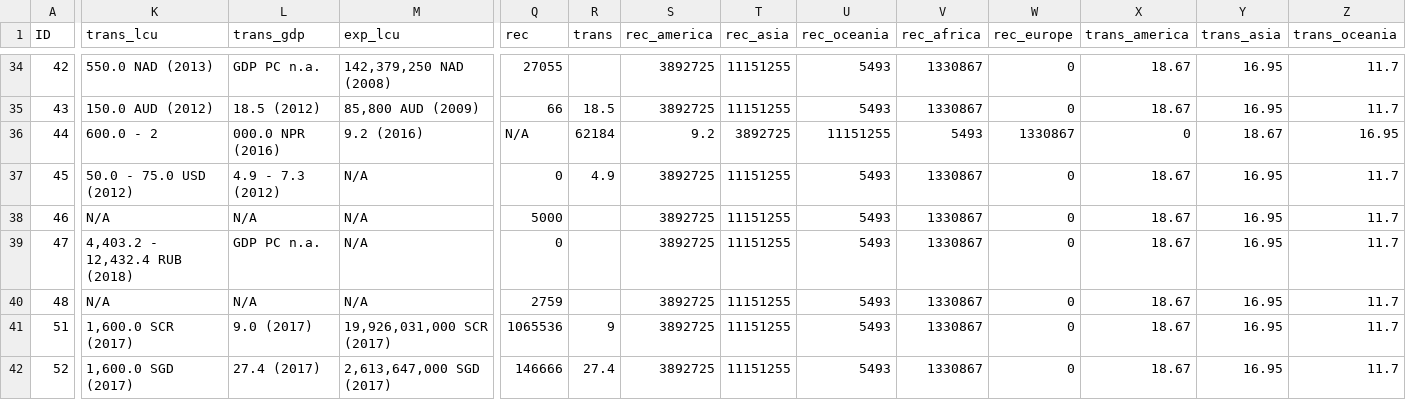
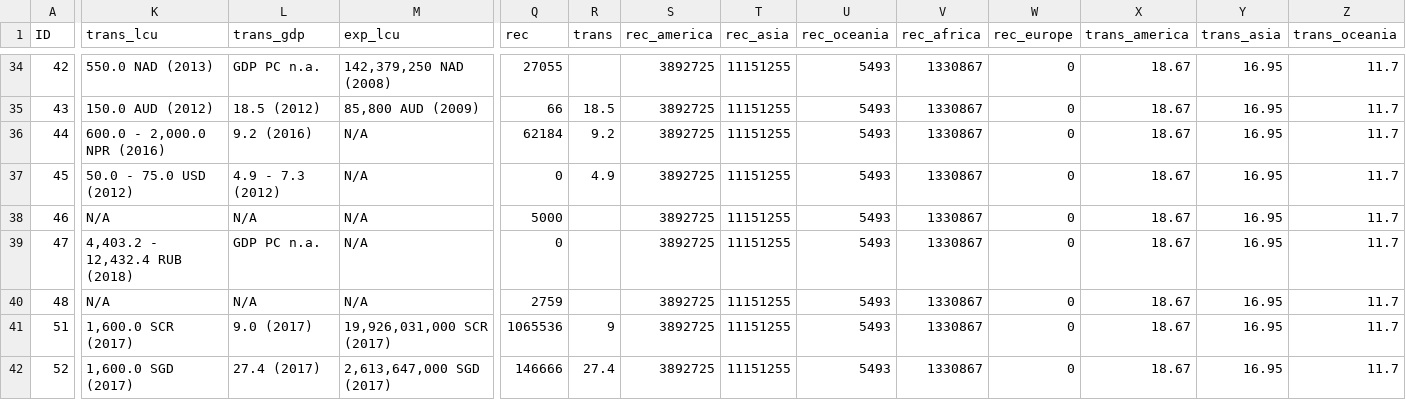
Before and after one commit to diloaj/shiny-server, a CSV file: test_DBD.csv, drawn as a sheet; only a part is shown, gaps mark what is left out; the diff covers the shown part only; the diff names each change by its address in the sheet, - before the commit and + after, or states it on an @@ line.

Commit message:
Update test_DBD.csv

```diff
--- a/test_DBD.csv
+++ b/test_DBD.csv
-K36 (trans_lcu): 600.0 - 2
+K36 (trans_lcu): 600.0 - 2,000.0 NPR (2016)
-L36 (trans_gdp): 000.0 NPR (2016)
+L36 (trans_gdp): 9.2 (2016)
-M36 (exp_lcu): 9.2 (2016)
+M36 (exp_lcu): N/A
-Q36 (rec): N/A
+Q36 (rec): 62184
-R36 (trans): 62184
+R36 (trans): 9.2
-S36 (rec_america): 9.2
+S36 (rec_america): 3892725
-T36 (rec_asia): 3892725
+T36 (rec_asia): 11151255
-U36 (rec_oceania): 11151255
+U36 (rec_oceania): 5493
-V36 (rec_africa): 5493
+V36 (rec_africa): 1330867
-W36 (rec_europe): 1330867
+W36 (rec_europe): 0
-X36 (trans_america): 0
+X36 (trans_america): 18.67
-Y36 (trans_asia): 18.67
+Y36 (trans_asia): 16.95
-Z36 (trans_oceania): 16.95
+Z36 (trans_oceania): 11.7
```
Also changed, not shown: 3 edited cells elsewhere in this file.
